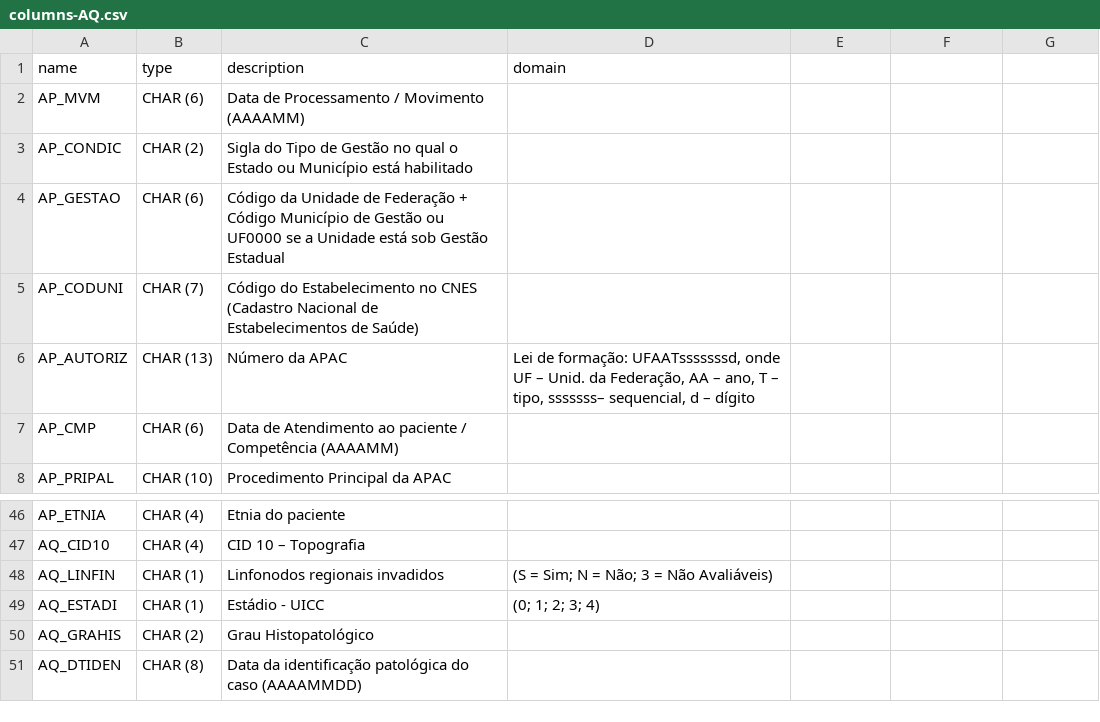
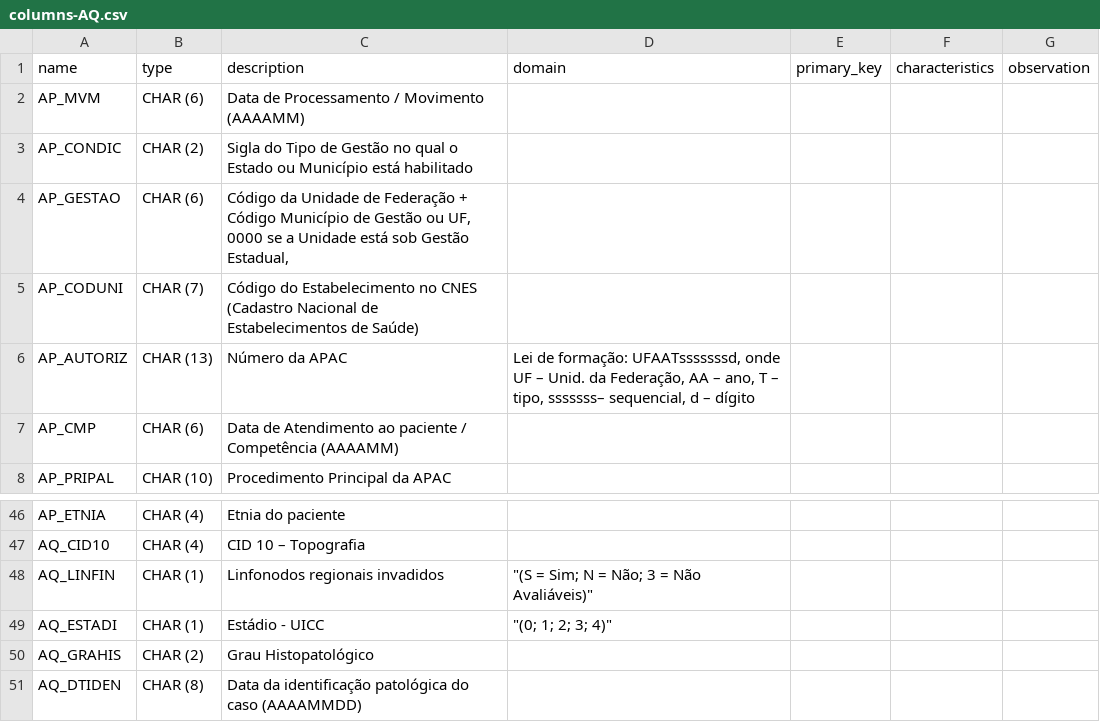
Before and after one commit to DataSUS-Infraestrutura/Atlas, a CSV file: dicionarios/columns-AQ.csv, drawn as a sheet; only a part is shown, gaps mark what is left out; the diff names each change by its address in the sheet, - before the commit and + after, or states it on an @@ line.

```diff
--- a/dicionarios/columns-AQ.csv
+++ b/dicionarios/columns-AQ.csv
-E1: (empty)
+E1: primary_key
-F1: (empty)
+F1: characteristics
-G1: (empty)
+G1: observation
-C4 (description): …Gestão ou UF0000 se a Unidade está sob Gestão Estadual
+C4 (description): …Gestão ou UF, 0000 se a Unidade está sob Gestão Estadual,
-D48 (domain): (S = Sim; N = Não; 3 = Não Avaliáveis)
+D48 (domain): "(S = Sim; N = Não; 3 = Não Avaliáveis)"
-D49 (domain): (0; 1; 2; 3; 4)
+D49 (domain): "(0; 1; 2; 3; 4)"
```
Also changed, not shown: dicionarios/columns-AD.csv, dicionarios/columns-AM.csv, 10 other files.
